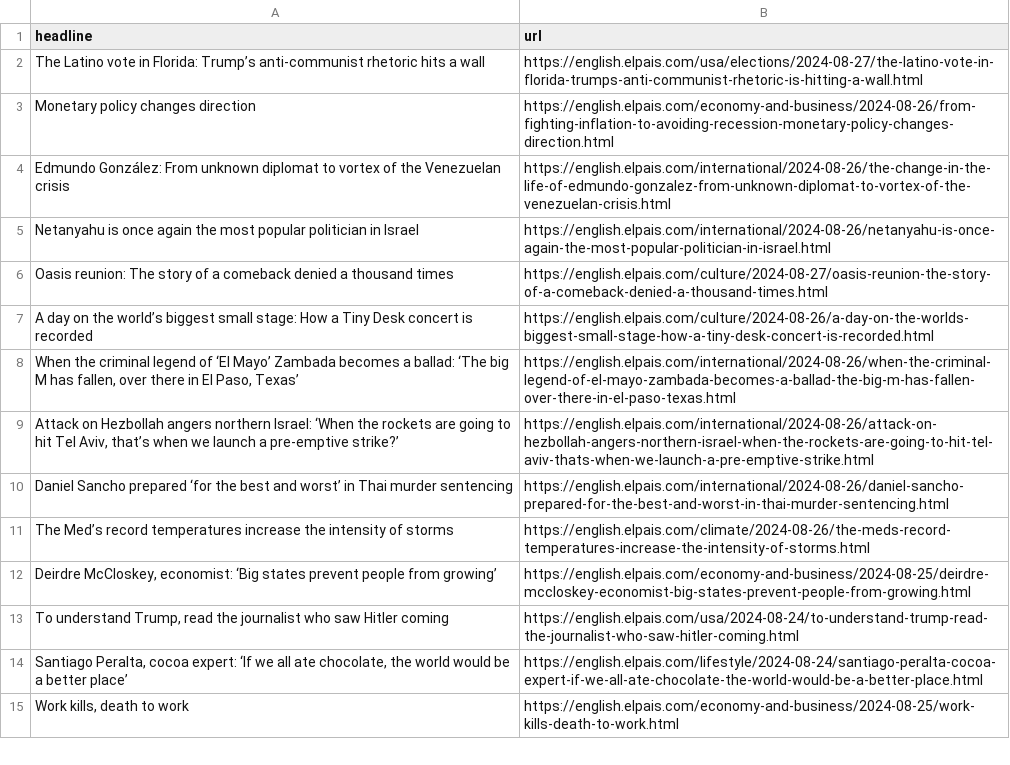
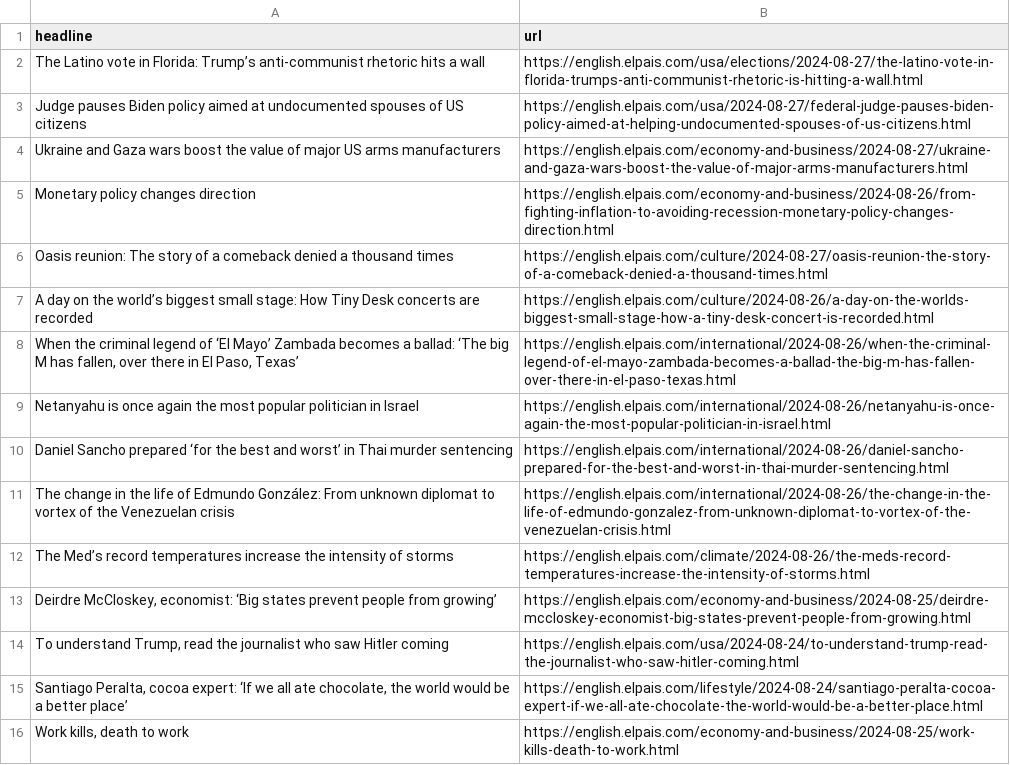
Before and after one commit to tako8888/auto-elparis, a CSV file: headlines.csv, drawn as a sheet; only a part is shown.

```diff
--- a/headlines.csv
+++ b/headlines.csv
@@ -2,10 +2,11 @@ headline,url
 The Latino vote in Florida: Trump’s anti-communist rhetoric hits a wall,https://english.elpais.com/usa/elections/2024-08-27/the-latino-vote-in-florida-trumps-anti-communist-rhetoric-is-hitting-a-wall.html
+Judge pauses Biden policy aimed at undocumented spouses of US citizens,https://english.elpais.com/usa/2024-08-27/federal-judge-pauses-biden-policy-aimed-at-helping-undocumented-spouses-of-us-citizens.html
+Ukraine and Gaza wars boost the value of major US arms manufacturers,https://english.elpais.com/economy-and-business/2024-08-27/ukraine-and-gaza-wars-boost-the-value-of-major-arms-manufacturers.html
 Monetary policy changes direction,https://english.elpais.com/economy-and-business/2024-08-26/from-fighting-inflation-to-avoiding-recession-monetary-policy-changes-direction.html
-Edmundo González: From unknown diplomat to vortex of the Venezuelan crisis,https://english.elpais.com/international/2024-08-26/the-change-in-the-life-of-edmundo-gonzalez-from-unknown-diplomat-to-vortex-of-the-venezuelan-crisis.html
+Oasis reunion: The story of a comeback denied a thousand times,https://english.elpais.com/culture/2024-08-27/oasis-reunion-the-story-of-a-comeback-denied-a-thousand-times.html
+A day on the world’s biggest small stage: How Tiny Desk concerts are recorded,https://english.elpais.com/culture/2024-08-26/a-day-on-the-worlds-biggest-small-stage-how-a-tiny-desk-concert-is-recorded.html
+"When the criminal legend of ‘El Mayo’ Zambada becomes a ballad: ‘The big M has fallen, over there in El Paso, Texas’",https://english.elpais.com/international/2024-08-26/when-the-criminal-legend-of-el-mayo-zambada-becomes-a-ballad-the-big-m-has-fallen-over-there-in-el-paso-texas.html
 Netanyahu is once again the most popular politician in Israel,https://english.elpais.com/international/2024-08-26/netanyahu-is-once-again-the-most-popular-politician-in-israel.html
-Oasis reunion: The story of a comeback denied a thousand times,https://english.elpais.com/culture/2024-08-27/oasis-reunion-the-story-of-a-comeback-denied-a-thousand-times.html
-A day on the world’s biggest small stage: How a Tiny Desk concert is recorded,https://english.elpais.com/culture/2024-08-26/a-day-on-the-worlds-biggest-small-stage-how-a-tiny-desk-concert-is-recorded.html
-"When the criminal legend of ‘El Mayo’ Zambada becomes a ballad: ‘The big M has fallen, over there in El Paso, Texas’",https://english.elpais.com/international/2024-08-26/when-the-criminal-legend-of-el-mayo-zambada-becomes-a-ballad-the-big-m-has-fallen-over-there-in-el-paso-texas.html
-"Attack on Hezbollah angers northern Israel: ‘When the rockets are going to hit Tel Aviv, that’s when we launch a pre-emptive strike?’",https://english.elpais.com/international/2024-08-26/attack-on-hezbollah-angers-northern-israel-when-the-rockets-are-going-to-hit-tel-aviv-thats-when-we-launch-a-pre-emptive-strike.html
 Daniel Sancho prepared ‘for the best and worst’ in Thai murder sentencing,https://english.elpais.com/international/2024-08-26/daniel-sancho-prepared-for-the-best-and-worst-in-thai-murder-sentencing.html
+The change in the life of Edmundo González: From unknown diplomat to vortex of the Venezuelan crisis,https://english.elpais.com/international/2024-08-26/the-change-in-the-life-of-edmundo-gonzalez-from-unknown-diplomat-to-vortex-of-the-venezuelan-crisis.html
 The Med’s record temperatures increase the intensity of storms  ,https://english.elpais.com/climate/2024-08-26/the-meds-record-temperatures-increase-the-intensity-of-storms.html
```
